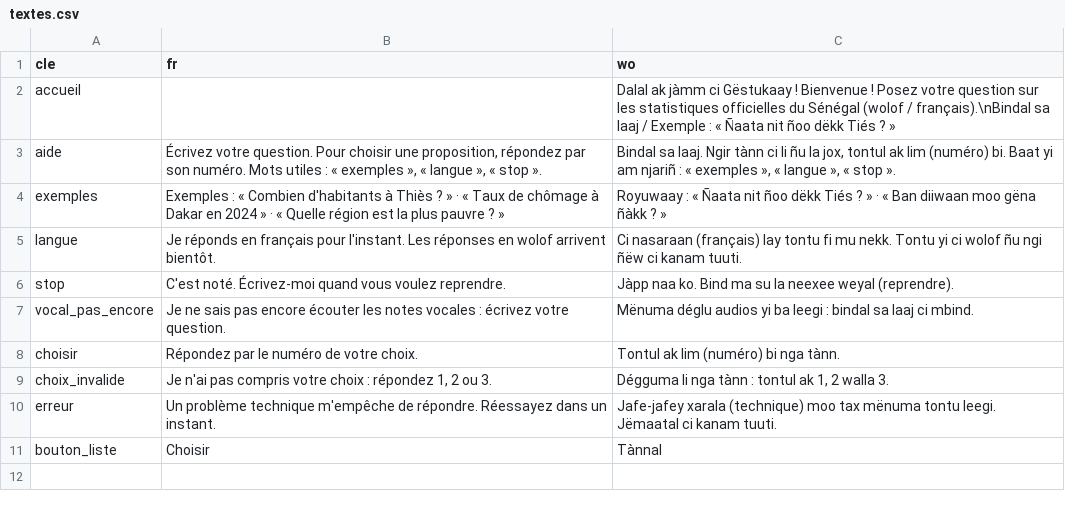
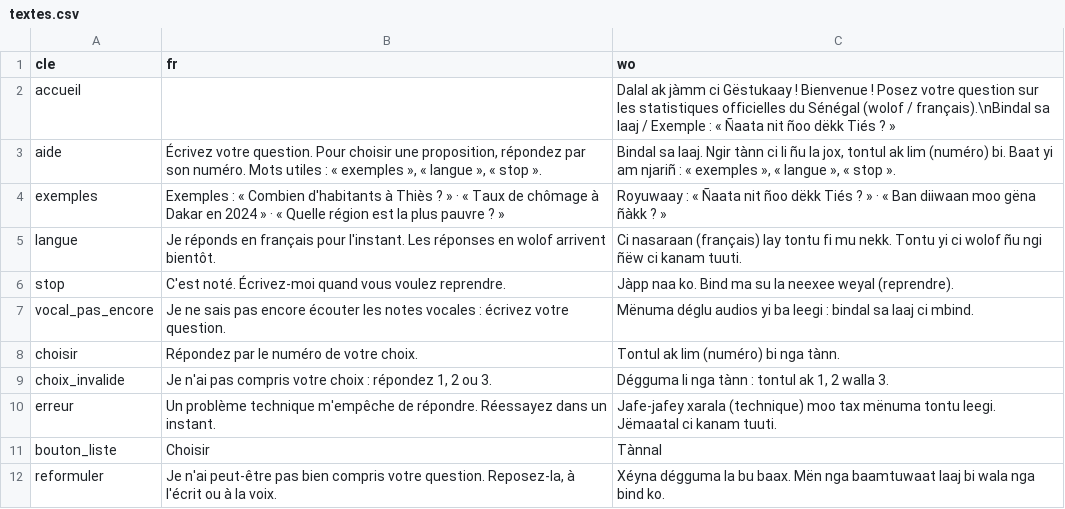
Before and after one commit to TechwithXalifa/gestukaay, a CSV file: canaux/src/gestukaay_canaux/textes.csv, drawn as a sheet; the diff names each change by its address in the sheet, - before the commit and + after, or states it on an @@ line.

Commit message:
feat(voix): transcription des notes vocales par M-Kiriku, repli ADIA (#28)
Décision 0027, sur le choix de modèle de la 0026 :
- service transcription/serveur.py (format compatible OpenAI, M-Kiriku
  en demi-précision, décodage de tout format en mémoire, jeton) : lancé
  sur la machine à carte graphique choisie, ses dépendances restent
  hors de l'image de l'API ;
- MoteurReel.transcrire appelle TRANSCRIPTION_URL (5 s au plus), puis
  ADIA en repli, sinon NonDisponible ;
- nombres dits en lettres -> chiffres (« deux mille vingt quatre » ->
  2024, « treize virgule deux » -> 13,2 ; « un kilo », « pour cent »
  intacts) ;
- canal : « non », « déet », « laaju loolu deh », « waxuma loolu deh »
  -> invitation à reformuler (wolof de KBD) ; pas de « J'ai compris »
  écrit pour une note vocale (écart à EF-15 décidé par KBD : une
  personne qui ne lit pas ne peut pas le vérifier).

Vérifié sur le Mac de KBD avec de vraies notes : ~2 s par note,
« chomage à dakar et à thiès en 2024 », jeton exigé (401), et le chemin
complet /v1/transcrire puis /v1/ask avec le vrai moteur. 660 tests.
Case 5.2 cochée.

Closes #28

```diff
--- a/canaux/src/gestukaay_canaux/textes.csv
+++ b/canaux/src/gestukaay_canaux/textes.csv
+row 12: reformuler | Je n'ai peut-être pas bien compris votre question. Reposez-la, à l'écrit ou à la voix. | Xéyna dégguma la bu baax. Mën nga baamtuwaat laaj bi wala nga bind ko.
```
Also changed, not shown: canaux/src/gestukaay_canaux/commandes.csv, 12 other files.
